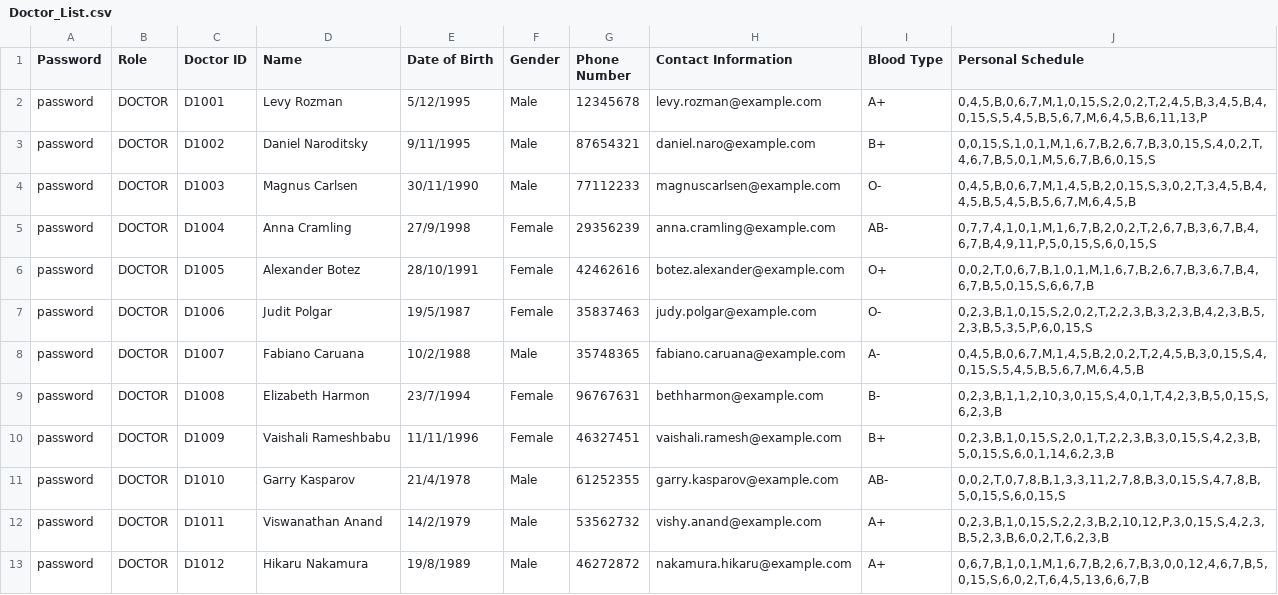
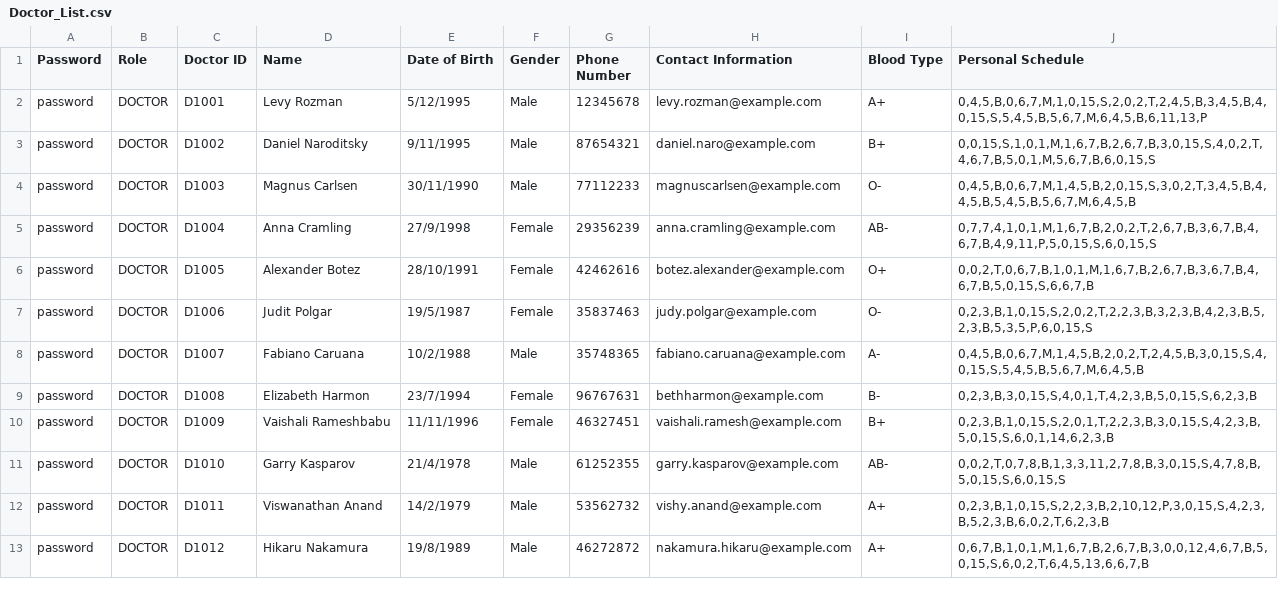
Before and after one commit to CLXYee/SC2002_SCSF_Group1_HMS, a CSV file: SC2002/Doctor_List.csv, drawn as a sheet.

```diff
--- a/SC2002/Doctor_List.csv
+++ b/SC2002/Doctor_List.csv
@@ -8,3 +8,3 @@ password,DOCTOR,D1006,Judit Polgar,19/5/1987,Female,35837463,judy.polgar@example
 password,DOCTOR,D1007,Fabiano Caruana,10/2/1988,Male,35748365,fabiano.caruana@example.com,A-,"0,4,5,B,0,6,7,M,1,4,5,B,2,0,2,T,2,4,5,B,3,0,15,S,4,0,15,S,5,4,5,B,5,6,7,M,6,4,5,B"
-password,DOCTOR,D1008,Elizabeth Harmon,23/7/1994,Female,96767631,bethharmon@example.com,B-,"0,2,3,B,1,1,2,10,3,0,15,S,4,0,1,T,4,2,3,B,5,0,15,S,6,2,3,B"
+password,DOCTOR,D1008,Elizabeth Harmon,23/7/1994,Female,96767631,bethharmon@example.com,B-,"0,2,3,B,3,0,15,S,4,0,1,T,4,2,3,B,5,0,15,S,6,2,3,B"
 password,DOCTOR,D1009,Vaishali Rameshbabu,11/11/1996,Female,46327451,vaishali.ramesh@example.com,B+,"0,2,3,B,1,0,15,S,2,0,1,T,2,2,3,B,3,0,15,S,4,2,3,B,5,0,15,S,6,0,1,14,6,2,3,B"
```
Also changed, not shown: SC2002/Appointment_List.csv.
